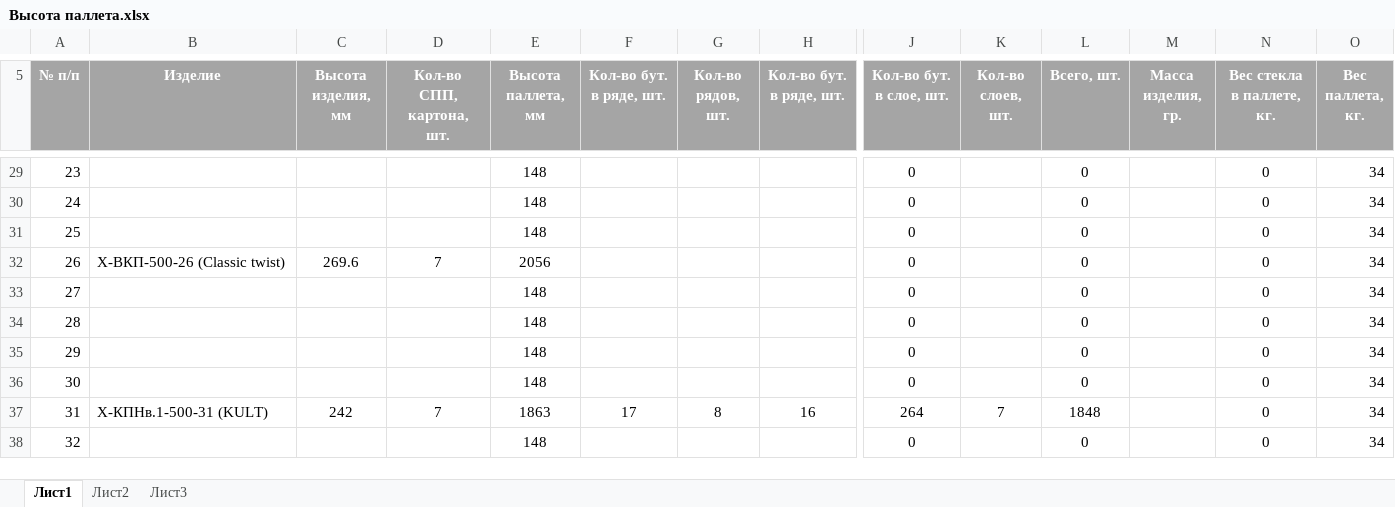
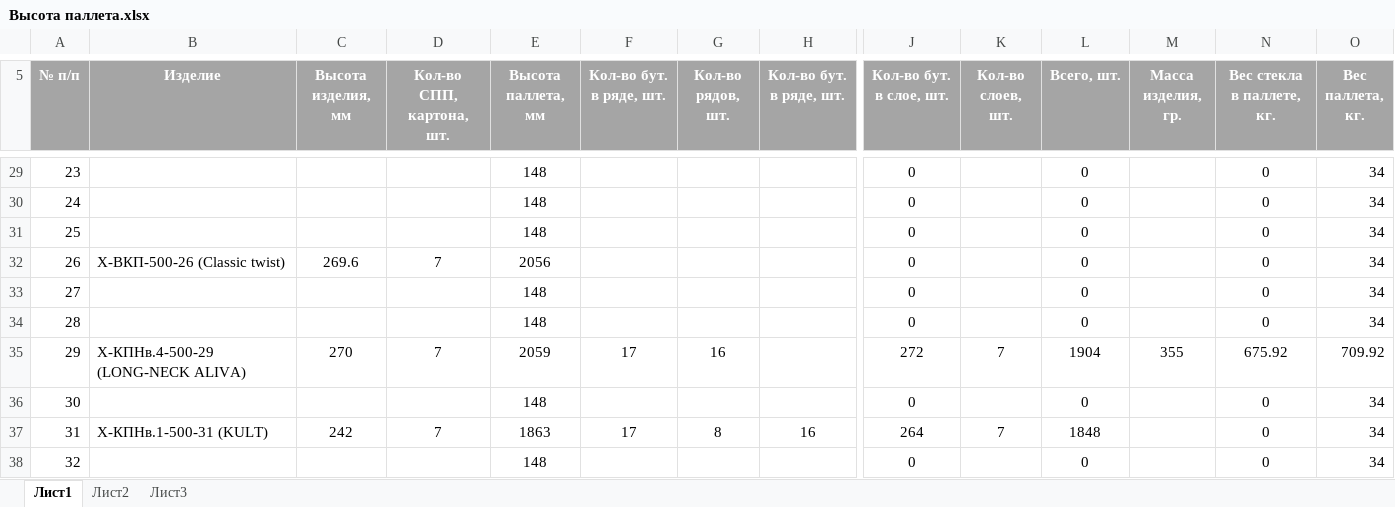
Before and after one commit to AliaksandrHaurylenka/job, an Excel workbook: Высота паллета.xlsx, sheet Лист1, drawn as a sheet; only a part is shown, gaps mark what is left out; values as stored, in another font and other column widths than the file's, no borders; table styles not drawn; the diff names each change by its address in the sheet, - before the commit and + after, or states it on an @@ line.

```diff
--- a/Высота паллета.xlsx (sheet Лист1)
+++ b/Высота паллета.xlsx (sheet Лист1)
-B35 (Изделие): (empty)
+B35 (Изделие): Х-КПНв.4-500-29 (LONG-NECK ALIVA)
-C35 (Высота изделия, мм): (empty)
+C35 (Высота изделия, мм): 270
-D35 (Кол-во СПП, картона, шт.): (empty)
+D35 (Кол-во СПП, картона, шт.): 7
-E35 (Высота паллета, мм): 148
+E35 (Высота паллета, мм): 2059
-F35 (Кол-во бут. в ряде, шт.): (empty)
+F35 (Кол-во бут. в ряде, шт.): 17
-G35 (Кол-во рядов, шт.): (empty)
+G35 (Кол-во рядов, шт.): 16
-J35 (Кол-во бут. в слое, шт.): 0
+J35 (Кол-во бут. в слое, шт.): 272
-K35 (Кол-во слоев, шт.): (empty)
+K35 (Кол-во слоев, шт.): 7
-L35 (Всего, шт.): 0
+L35 (Всего, шт.): 1904
-M35 (Масса изделия, гр.): (empty)
+M35 (Масса изделия, гр.): 355
-N35 (Вес стекла в паллете, кг.): 0
+N35 (Вес стекла в паллете, кг.): 675.92
-O35 (Вес паллета, кг.): 34
+O35 (Вес паллета, кг.): 709.92
```
Also changed, not shown: Job Data.xlsx, 45 other files.
